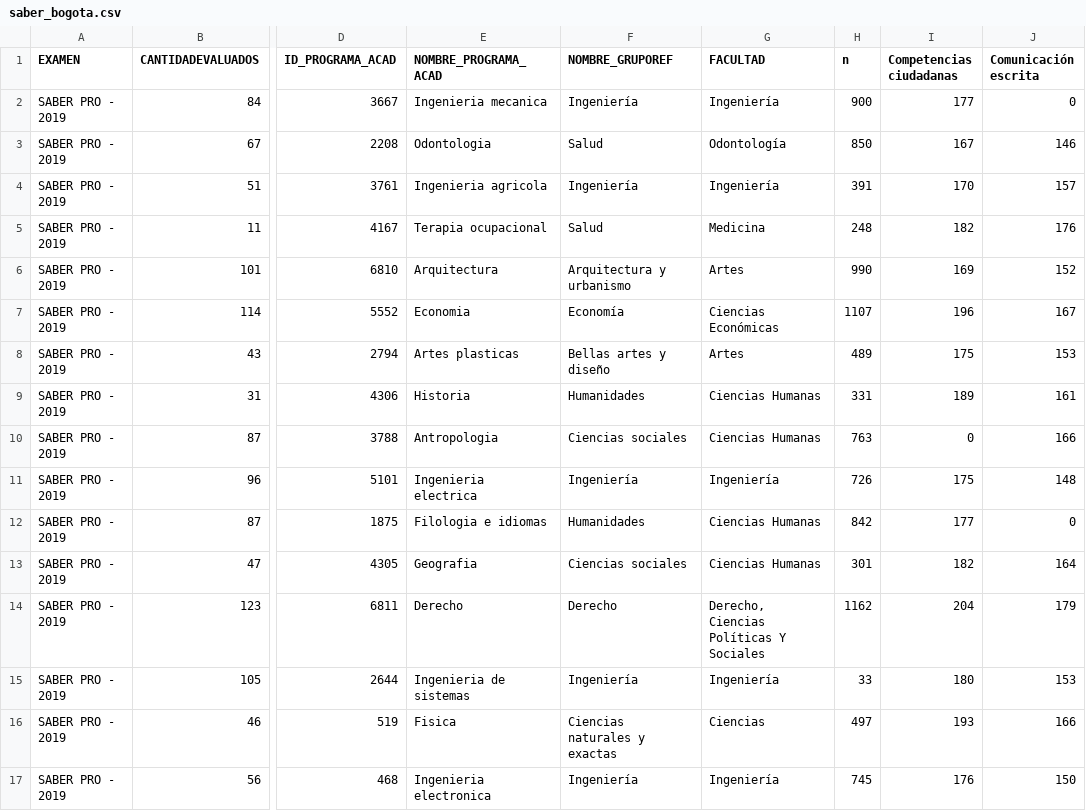
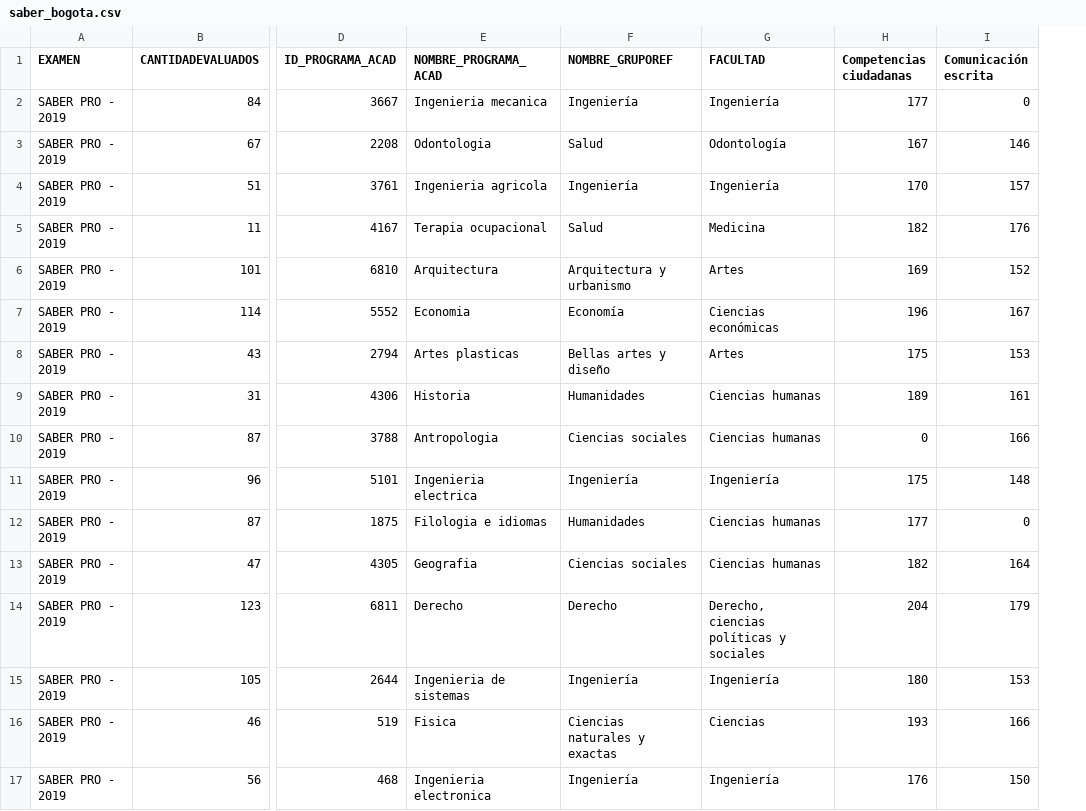
Before and after one commit to estadisticaun/Softwares, a CSV file: Datos para Flourish/saber_bogota.csv, drawn as a sheet; only a part is shown, gaps mark what is left out; the diff covers the shown part only; the diff names each change by its address in the sheet, - before the commit and + after, or states it on an @@ line.

Commit message:
Corrección de columna facultades para gráfico de radar por sede.

```diff
--- a/Datos para Flourish/saber_bogota.csv
+++ b/Datos para Flourish/saber_bogota.csv
-column H (n), rows 2-17: 900 | 850 | 391 | 248 | 990 | 1107 | 489 | 331 | 763 | 726 | 842 | 301 | 1162 | 33 | 497 | 745
-G7 (FACULTAD): Ciencias Económicas
+G7 (FACULTAD): Ciencias económicas
-G9:G10 (FACULTAD): Ciencias Humanas
+G9:G10 (FACULTAD): Ciencias humanas
-G12:G13 (FACULTAD): Ciencias Humanas
+G12:G13 (FACULTAD): Ciencias humanas
-G14 (FACULTAD): Derecho, Ciencias Políticas Y Sociales
+G14 (FACULTAD): Derecho, ciencias políticas y sociales
```
Also changed, not shown: 16 edited cells elsewhere in this file, Datos para Flourish/saber_manizales.csv, Datos para Flourish/saber_medellin.csv, 23 other files.
